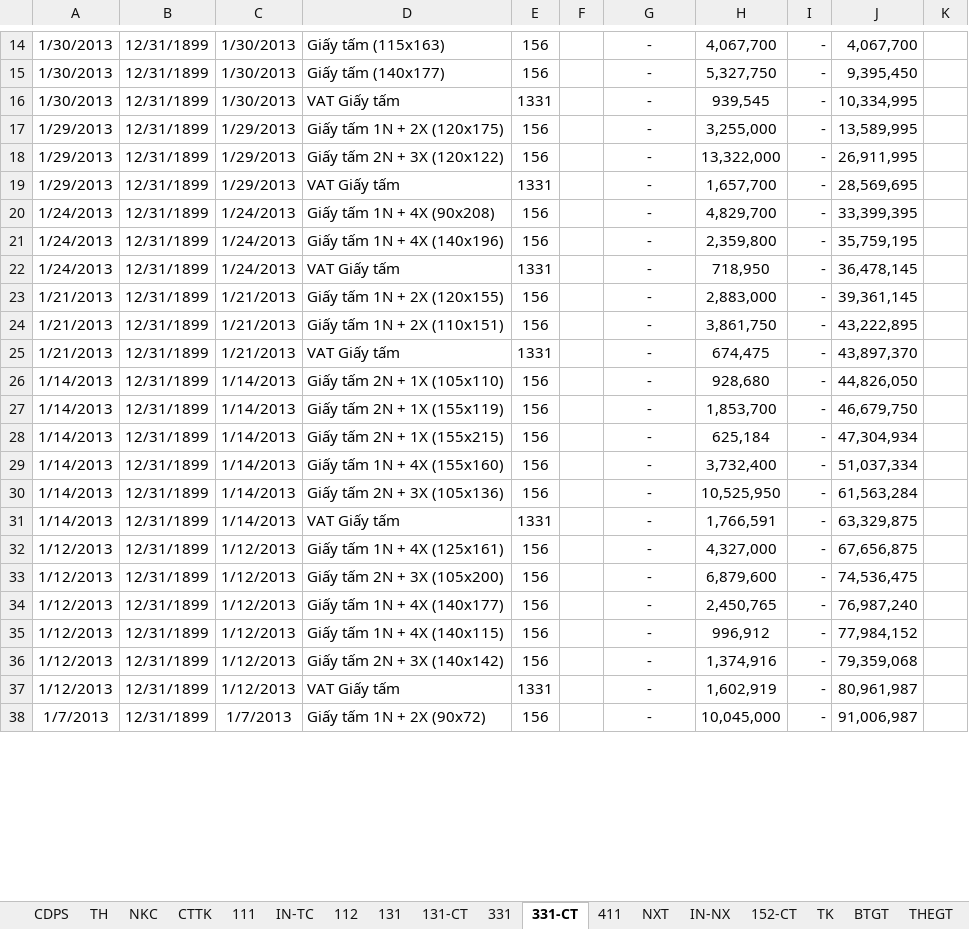
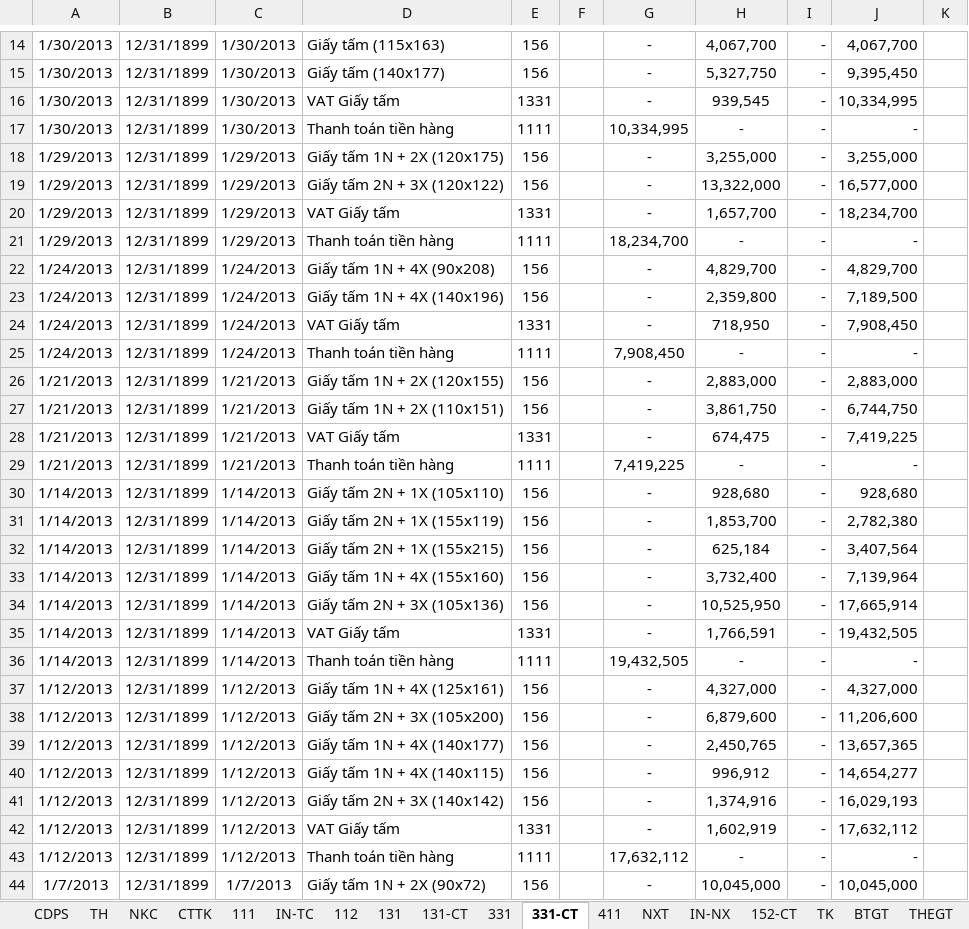
Before and after one commit to vuphuong11/KIM-DUNG-PHAT, an Excel workbook: SO SACH/3702076037/2013/NKSC - 13.xlsx, sheet 331-CT, drawn as a sheet; only a part is shown, gaps mark what is left out; values as stored, in another font and other column widths than the file's, no borders; addresses are those after the commit; the diff covers the shown part only; the diff names each change by its address in the sheet, - before the commit and + after, or states it on an @@ line.

```diff
--- a/SO SACH/3702076037/2013/NKSC - 13.xlsx (sheet 331-CT)
+++ b/SO SACH/3702076037/2013/NKSC - 13.xlsx (sheet 331-CT)
+row 17: 1/30/2013 | 12/31/1899 | 1/30/2013 | Thanh toán tiền hàng | 1111 |  | 10,334,995 | - | - | -
-J18: 13,589,995
+J18: 3,255,000
-J19: 26,911,995
+J19: 16,577,000
-J20: 28,569,695
+J20: 18,234,700
+row 21: 1/29/2013 | 12/31/1899 | 1/29/2013 | Thanh toán tiền hàng | 1111 |  | 18,234,700 | - | - | -
-J22: 33,399,395
+J22: 4,829,700
-J23: 35,759,195
+J23: 7,189,500
-J24: 36,478,145
+J24: 7,908,450
+row 25: 1/24/2013 | 12/31/1899 | 1/24/2013 | Thanh toán tiền hàng | 1111 |  | 7,908,450 | - | - | -
-J26: 39,361,145
+J26: 2,883,000
-J27: 43,222,895
+J27: 6,744,750
-J28: 43,897,370
+J28: 7,419,225
+row 29: 1/21/2013 | 12/31/1899 | 1/21/2013 | Thanh toán tiền hàng | 1111 |  | 7,419,225 | - | - | -
-J30: 44,826,050
+J30: 928,680
-J31: 46,679,750
+J31: 2,782,380
-J32: 47,304,934
+J32: 3,407,564
-J33: 51,037,334
+J33: 7,139,964
-J34: 61,563,284
+J34: 17,665,914
-J35: 63,329,875
+J35: 19,432,505
+row 36: 1/14/2013 | 12/31/1899 | 1/14/2013 | Thanh toán tiền hàng | 1111 |  | 19,432,505 | - | - | -
-J37: 67,656,875
+J37: 4,327,000
-J38: 74,536,475
+J38: 11,206,600
-J39: 76,987,240
+J39: 13,657,365
-J40: 77,984,152
+J40: 14,654,277
-J41: 79,359,068
+J41: 16,029,193
-J42: 80,961,987
+J42: 17,632,112
+row 43: 1/12/2013 | 12/31/1899 | 1/12/2013 | Thanh toán tiền hàng | 1111 |  | 17,632,112 | - | - | -
-J44: 91,006,987
+J44: 10,045,000
```
Also changed, not shown: 1 added row, 7 removed rows and 7 edited cells elsewhere in this sheet, sheet NXT, sheet TH, sheet 111, sheet 131, sheet 331, sheet NKC, 5 more sheets, formulas that keep their value, hidden cells, SO SACH/3702076037/2012/NKSC - 12.xlsx.
